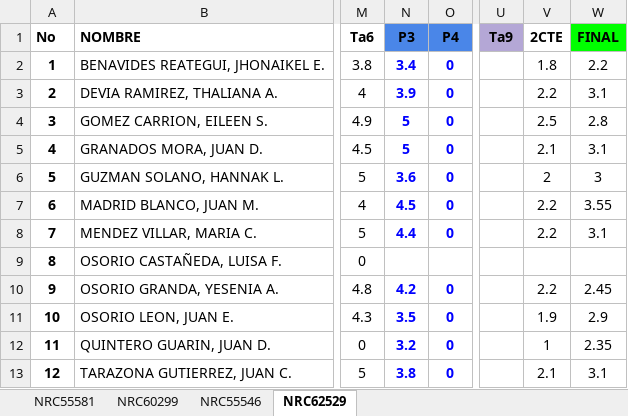
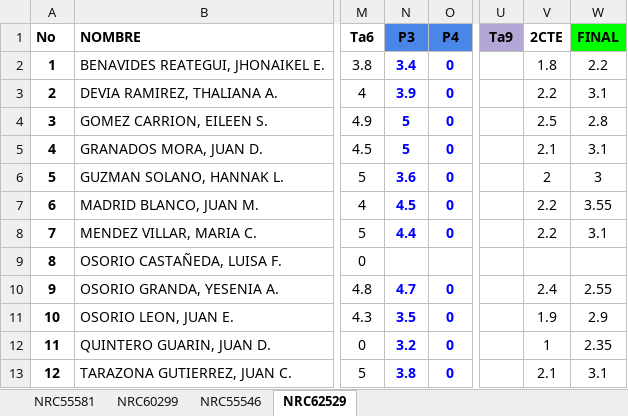
Before and after one commit to ph3niks/appNotas, an Excel workbook: app_notas.xlsx, sheet NRC62529, drawn as a sheet; only a part is shown, gaps mark what is left out; values as stored, in another font and other column widths than the file's, no borders; charts and pictures and conditional formats not drawn; the diff names each change by its address in the sheet, - before the commit and + after, or states it on an @@ line.

Commit message:
Add files via upload

```diff
--- a/app_notas.xlsx (sheet NRC62529)
+++ b/app_notas.xlsx (sheet NRC62529)
-N10 (P3): 4.2
+N10 (P3): 4.7
-V10 (2CTE): 2.2
+V10 (2CTE): 2.4
-W10 (FINAL): 2.45
+W10 (FINAL): 2.55
```
